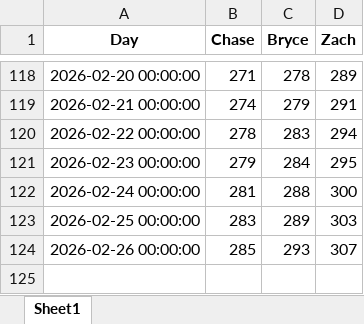
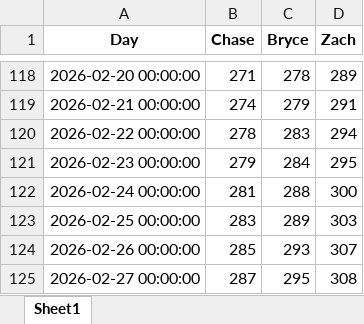
Before and after one commit to zwayne24/NBA-Extravaganza, an Excel workbook: Wins_Over_Time.xlsx, sheet Sheet1, drawn as a sheet; only a part is shown, gaps mark what is left out; values as stored, in another font and other column widths than the file's, no borders; the diff names each change by its address in the sheet, - before the commit and + after, or states it on an @@ line.

```diff
--- a/Wins_Over_Time.xlsx (sheet Sheet1)
+++ b/Wins_Over_Time.xlsx (sheet Sheet1)
+row 125: 2026-02-27 00:00:00 | 287 | 295 | 308
```
Also changed, not shown: 1 other file.
